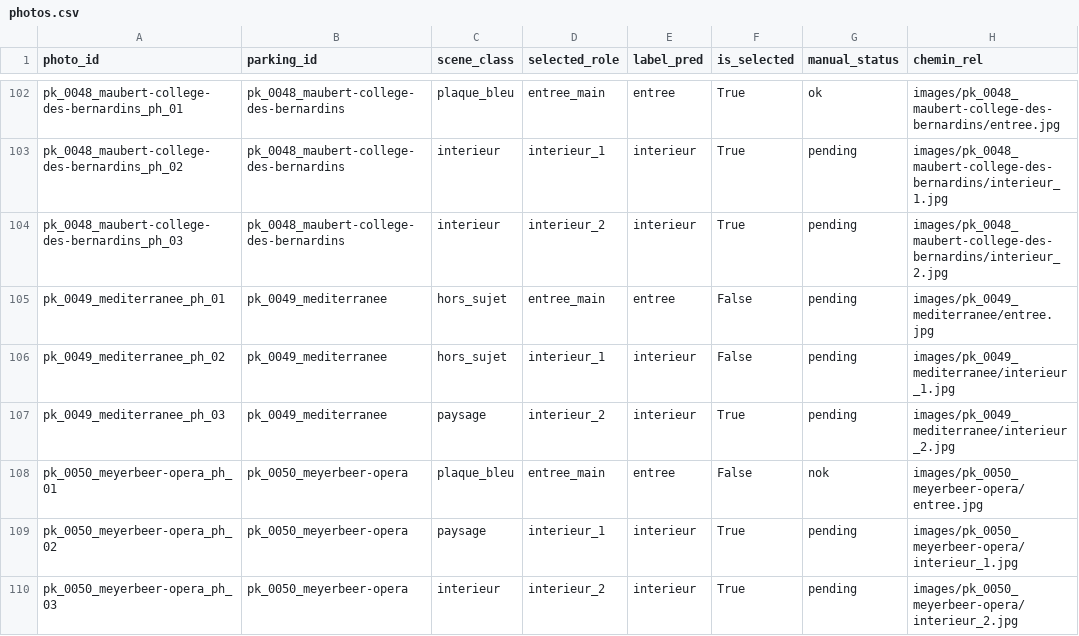
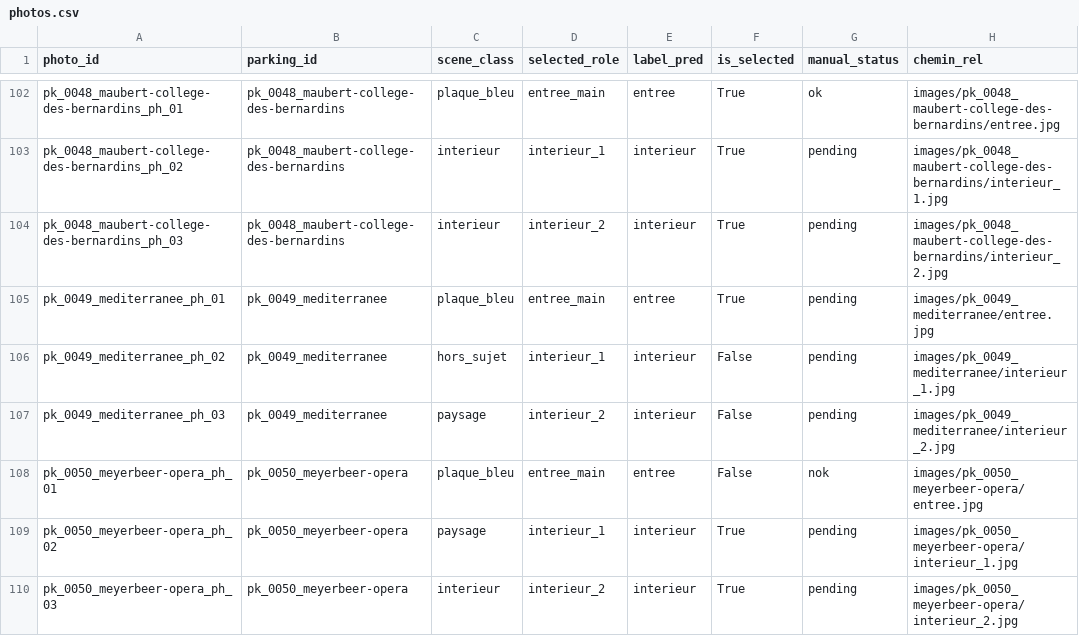
Before and after one commit to jcschmitt2/parkings-web, a CSV file: donnée/photos.csv, drawn as a sheet; only a part is shown, gaps mark what is left out; the diff names each change by its address in the sheet, - before the commit and + after, or states it on an @@ line.

```diff
--- a/donnée/photos.csv
+++ b/donnée/photos.csv
-C105 (scene_class): hors_sujet
+C105 (scene_class): plaque_bleu
-F105 (is_selected): False
+F105 (is_selected): True
-F107 (is_selected): True
+F107 (is_selected): False
```
Also changed, not shown: 2 other files.
